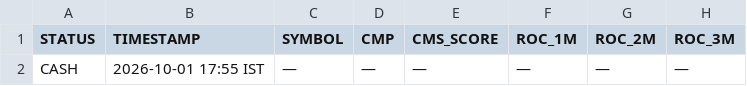
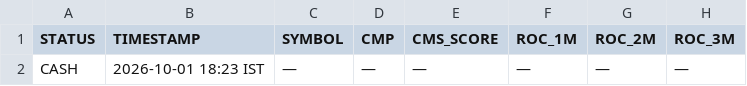
Before and after one commit to Adiversion/GSheetScreener, a CSV file: nse-momentum-engine/app/data/signal.csv, drawn as a sheet; only a part is shown; the diff names each change by its address in the sheet, - before the commit and + after, or states it on an @@ line.

Commit message:
feat(app): publish 01-Oct Bhavcopy data with pivot lifecycle UI banners v30

```diff
--- a/nse-momentum-engine/app/data/signal.csv
+++ b/nse-momentum-engine/app/data/signal.csv
-B2 (TIMESTAMP): 2026-10-01 17:55 IST
+B2 (TIMESTAMP): 2026-10-01 18:23 IST
```
Also changed, not shown: 6 other files.
